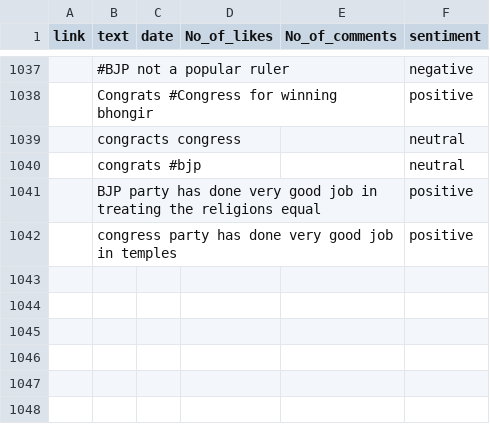
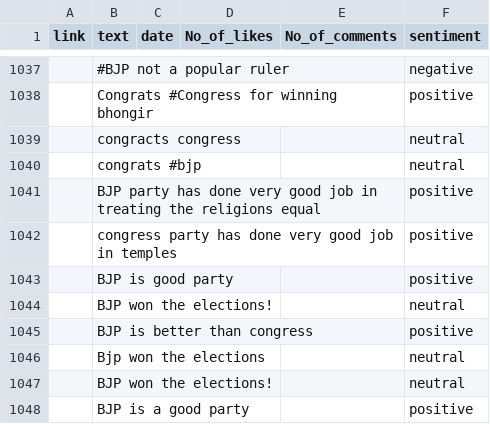
Before and after one commit to jammusaikiran/pllm, a CSV file: public/LokSabha_Election_2024_Tweets updated.csv, drawn as a sheet; only a part is shown, gaps mark what is left out; the diff names each change by its address in the sheet, - before the commit and + after, or states it on an @@ line.

```diff
--- a/public/LokSabha_Election_2024_Tweets updated.csv
+++ b/public/LokSabha_Election_2024_Tweets updated.csv
+row 1043:  | BJP is good party |  |  |  | positive
+row 1044:  | BJP won the elections! |  |  |  | neutral
+row 1045:  | BJP is better than congress |  |  |  | positive
+row 1046:  | Bjp won the elections |  |  |  | neutral
+row 1047:  | BJP won the elections! |  |  |  | neutral
+row 1048:  | BJP is a good party |  |  |  | positive
```
Also changed, not shown: 33 other files.
